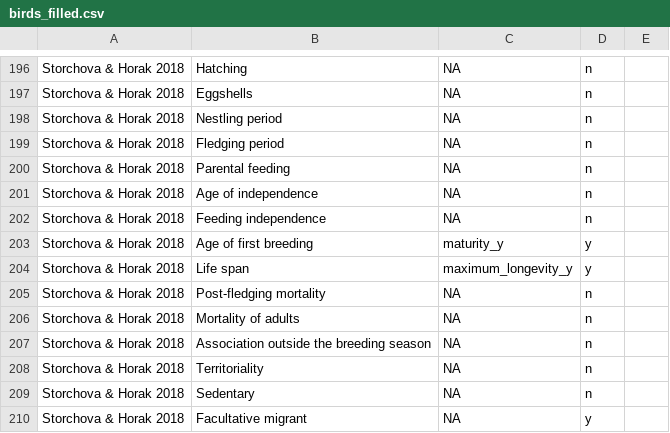
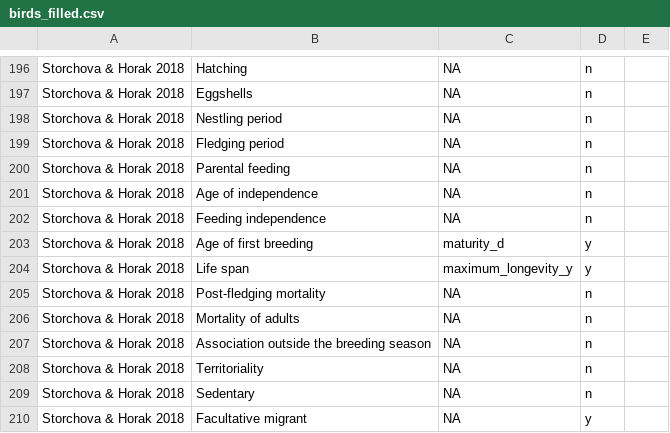
Before and after one commit to nicole-a-moore/bioshifts-traits, a CSV file: data-processed/traits-by-group/birds_filled.csv, drawn as a sheet; only a part is shown, gaps mark what is left out; the diff covers the shown part only.

```diff
--- a/data-processed/traits-by-group/birds_filled.csv
+++ b/data-processed/traits-by-group/birds_filled.csv
@@ -202,3 +202,3 @@ Storchova & Horak 2018,Age of independence,NA,n,
 Storchova & Horak 2018,Feeding independence,NA,n,
-Storchova & Horak 2018,Age of first breeding,maturity_y,y,
+Storchova & Horak 2018,Age of first breeding,maturity_d,y,
 Storchova & Horak 2018,Life span,maximum_longevity_y,y,
```
Also changed, not shown: 2 added rows and 25 edited cells elsewhere in this file, 4 other files.
